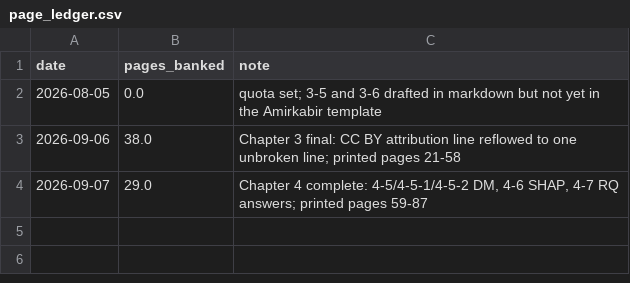
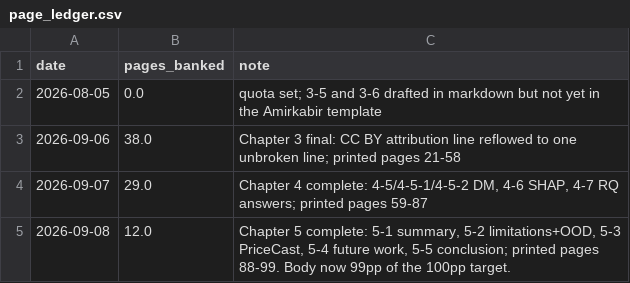
Before and after one commit to M0WZ3Y/EnergyMarket-PriceCast, a CSV file: thesis/page_ledger.csv, drawn as a sheet; the diff names each change by its address in the sheet, - before the commit and + after, or states it on an @@ line.

Commit message:
Write chapter 5: summary, limitations, PriceCast, future work, conclusion
5-2 carries the OOD stress test as the chapter's centrepiece: every trained
model loses to naive on live 2026 data, the ordering inverts, and the
feature-support diagnostic separates a train/serve definition mismatch from
genuine market change. The mismatch is ours and is named as such; the market
residual is written as not separately quantified rather than implied to be
zero or dominant. Rescaling is not claimed to fix the forecasts -- that run
would reopen v1.1-ood and is deferred to 5-4.

Chapter 5 is 12 printed pages against a 10pp line item; the body totals 99pp
against the 100pp target. Reasoning logged in logs/decisions.md.

```diff
--- a/thesis/page_ledger.csv
+++ b/thesis/page_ledger.csv
+row 5: 2026-09-08 | 12.0 | Chapter 5 complete: 5-1 summary, 5-2 limitations+OOD, 5-3 PriceCast, 5-4 future work, 5-5 conclusion; printed pages 88-99. Body now 99pp of the 100pp target.
```
Also changed, not shown: 8 other files.
